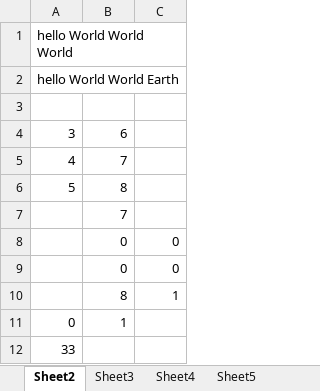
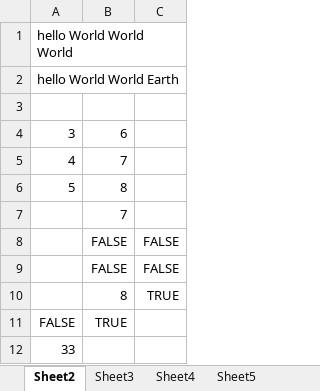
Before and after one commit to unidoc/unioffice, an Excel workbook: _examples/spreadsheet/flatten/formulas.xlsx, sheet Sheet2, drawn as a sheet; values as stored, in another font and other column widths than the file's, no borders; removed rows and columns are numbered as before the commit, all else as after; the diff names each change by its address in the sheet, - before the commit and + after, or states it on an @@ line.

```diff
--- a/_examples/spreadsheet/flatten/formulas.xlsx (sheet Sheet2)
+++ b/_examples/spreadsheet/flatten/formulas.xlsx (sheet Sheet2)
-row 8:  | 0 | 0
-row 9:  | 0 | 0
-row 10:  | 8 | 1
-row 11: 0 | 1
+row 8:  | FALSE | FALSE
+row 9:  | FALSE | FALSE
+row 10:  | 8 | TRUE
+row 11: FALSE | TRUE
```
Also changed, not shown: sheet Sheet6, sheet Sheet5, 2 other files.
